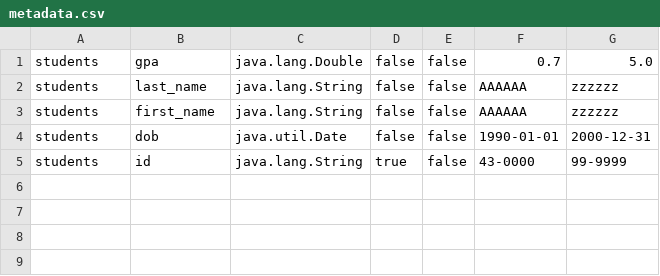
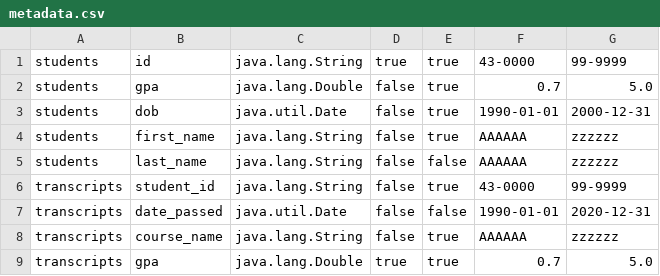
Before and after one commit to mahmednabil109/DB-ZOFT-II, a CSV file: src/main/resources/metadata.csv, drawn as a sheet.

```diff
--- a/src/main/resources/metadata.csv
+++ b/src/main/resources/metadata.csv
@@ -1,5 +1,9 @@
-students,gpa,java.lang.Double,false,false,0.7,5.0
+students,id,java.lang.String,true,true,"43-0000","99-9999"
+students,gpa,java.lang.Double,false,true,0.7,5.0
+students,dob,java.util.Date,false,true,1990-01-01,2000-12-31
+students,first_name,java.lang.String,false,true,"AAAAAA","zzzzzz"
 students,last_name,java.lang.String,false,false,"AAAAAA","zzzzzz"
-students,first_name,java.lang.String,false,false,"AAAAAA","zzzzzz"
-students,dob,java.util.Date,false,false,1990-01-01,2000-12-31
-students,id,java.lang.String,true,false,"43-0000","99-9999"
+transcripts,student_id,java.lang.String,false,true,"43-0000","99-9999"
+transcripts,date_passed,java.util.Date,false,false,1990-01-01,2020-12-31
+transcripts,course_name,java.lang.String,false,true,"AAAAAA","zzzzzz"
+transcripts,gpa,java.lang.Double,true,true,0.7,5.0
```
Also changed, not shown: 39 other files.
